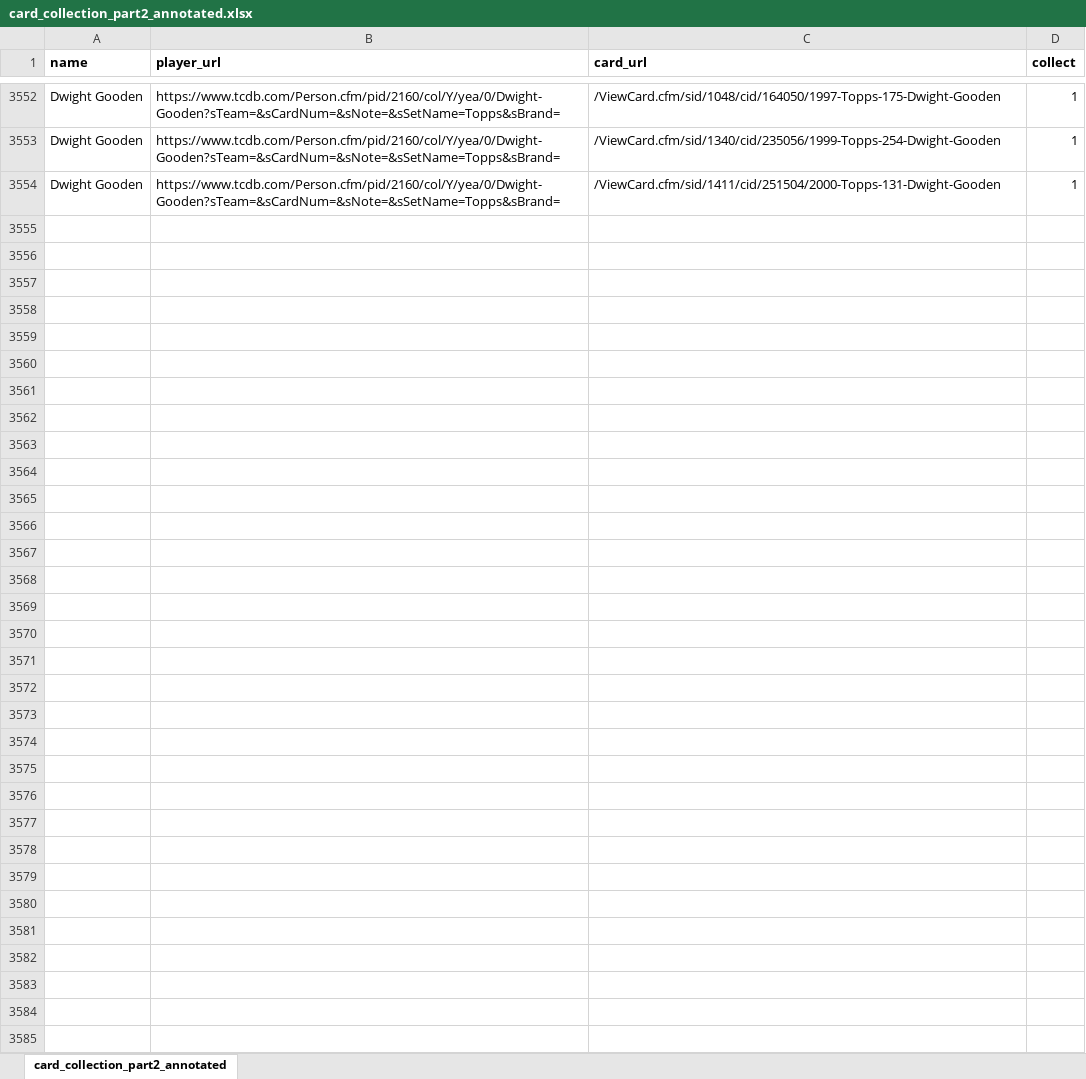
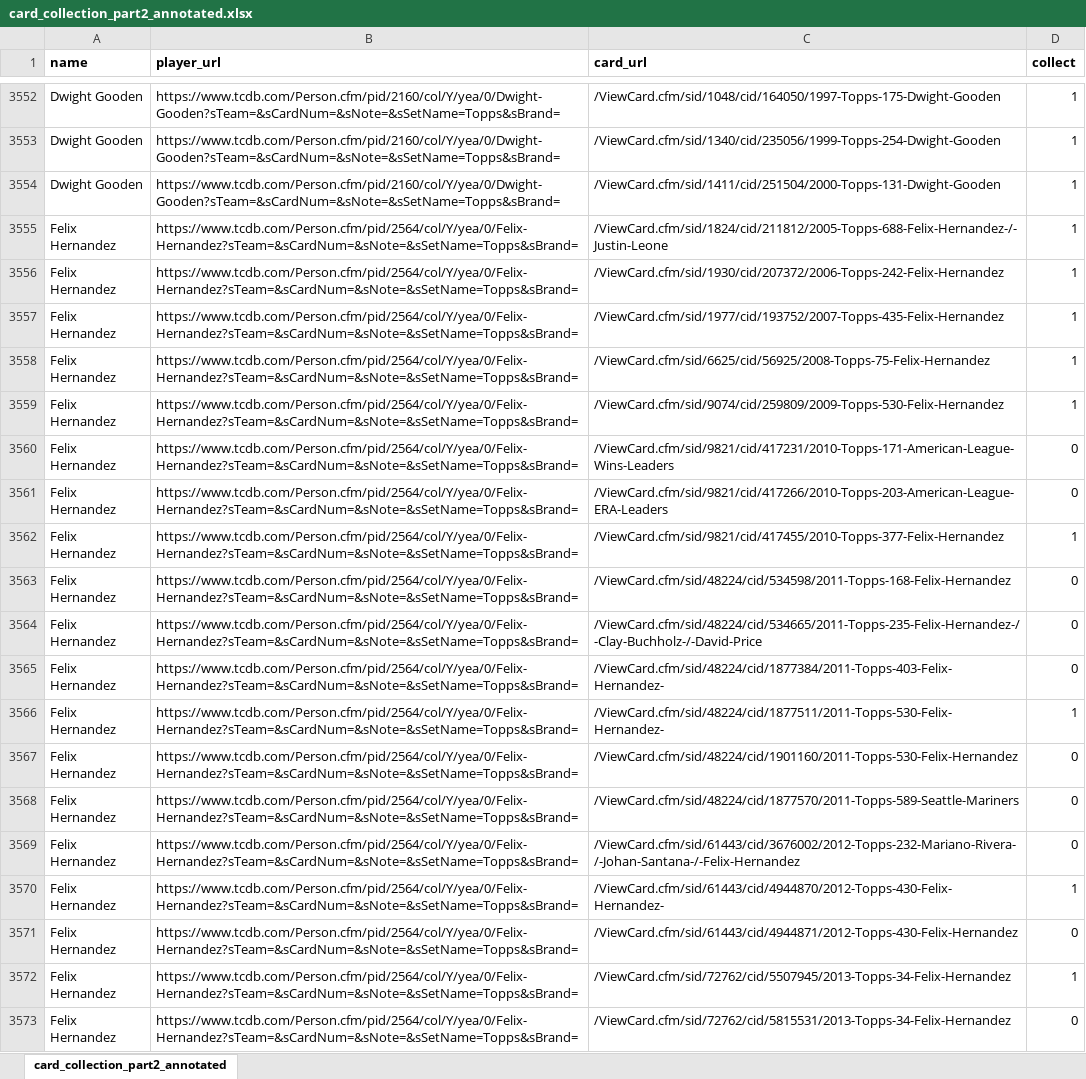
Before and after one commit to kshirley/ToppsCollection, an Excel workbook: data/card_collection_part2_annotated.xlsx, sheet card_collection_part2_annotated, drawn as a sheet; only a part is shown, gaps mark what is left out; values as stored, in another font and other column widths than the file's, no borders; the diff covers the shown part only; the diff names each change by its address in the sheet, - before the commit and + after, or states it on an @@ line.

```diff
--- a/data/card_collection_part2_annotated.xlsx (sheet card_collection_part2_annotated)
+++ b/data/card_collection_part2_annotated.xlsx (sheet card_collection_part2_annotated)
+row 3555: Felix Hernandez | https://www.tcdb.com/Person.cfm/pid/2564/col/Y/yea/0/Felix-Hernandez?sTeam=&sCardNum=&sNote=&sSetName=Topps&sBrand= | /ViewCard.cfm/sid/1824/cid/211812/2005-Topps-688-Felix-Hernandez-/-Justin-Leone | 1
+row 3556: Felix Hernandez | https://www.tcdb.com/Person.cfm/pid/2564/col/Y/yea/0/Felix-Hernandez?sTeam=&sCardNum=&sNote=&sSetName=Topps&sBrand= | /ViewCard.cfm/sid/1930/cid/207372/2006-Topps-242-Felix-Hernandez | 1
+row 3557: Felix Hernandez | https://www.tcdb.com/Person.cfm/pid/2564/col/Y/yea/0/Felix-Hernandez?sTeam=&sCardNum=&sNote=&sSetName=Topps&sBrand= | /ViewCard.cfm/sid/1977/cid/193752/2007-Topps-435-Felix-Hernandez | 1
+row 3558: Felix Hernandez | https://www.tcdb.com/Person.cfm/pid/2564/col/Y/yea/0/Felix-Hernandez?sTeam=&sCardNum=&sNote=&sSetName=Topps&sBrand= | /ViewCard.cfm/sid/6625/cid/56925/2008-Topps-75-Felix-Hernandez | 1
+row 3559: Felix Hernandez | https://www.tcdb.com/Person.cfm/pid/2564/col/Y/yea/0/Felix-Hernandez?sTeam=&sCardNum=&sNote=&sSetName=Topps&sBrand= | /ViewCard.cfm/sid/9074/cid/259809/2009-Topps-530-Felix-Hernandez | 1
+row 3560: Felix Hernandez | https://www.tcdb.com/Person.cfm/pid/2564/col/Y/yea/0/Felix-Hernandez?sTeam=&sCardNum=&sNote=&sSetName=Topps&sBrand= | /ViewCard.cfm/sid/9821/cid/417231/2010-Topps-171-American-League-Wins-Leaders | 0
+row 3561: Felix Hernandez | https://www.tcdb.com/Person.cfm/pid/2564/col/Y/yea/0/Felix-Hernandez?sTeam=&sCardNum=&sNote=&sSetName=Topps&sBrand= | /ViewCard.cfm/sid/9821/cid/417266/2010-Topps-203-American-League-ERA-Leaders | 0
+row 3562: Felix Hernandez | https://www.tcdb.com/Person.cfm/pid/2564/col/Y/yea/0/Felix-Hernandez?sTeam=&sCardNum=&sNote=&sSetName=Topps&sBrand= | /ViewCard.cfm/sid/9821/cid/417455/2010-Topps-377-Felix-Hernandez | 1
+row 3563: Felix Hernandez | https://www.tcdb.com/Person.cfm/pid/2564/col/Y/yea/0/Felix-Hernandez?sTeam=&sCardNum=&sNote=&sSetName=Topps&sBrand= | /ViewCard.cfm/sid/48224/cid/534598/2011-Topps-168-Felix-Hernandez | 0
+row 3564: Felix Hernandez | https://www.tcdb.com/Person.cfm/pid/2564/col/Y/yea/0/Felix-Hernandez?sTeam=&sCardNum=&sNote=&sSetName=Topps&sBrand= | /ViewCard.cfm/sid/48224/cid/534665/2011-Topps-235-Felix-Hernandez-/-Clay-Buchholz-/-David-Price | 0
+row 3565: Felix Hernandez | https://www.tcdb.com/Person.cfm/pid/2564/col/Y/yea/0/Felix-Hernandez?sTeam=&sCardNum=&sNote=&sSetName=Topps&sBrand= | /ViewCard.cfm/sid/48224/cid/1877384/2011-Topps-403-Felix-Hernandez- | 0
+row 3566: Felix Hernandez | https://www.tcdb.com/Person.cfm/pid/2564/col/Y/yea/0/Felix-Hernandez?sTeam=&sCardNum=&sNote=&sSetName=Topps&sBrand= | /ViewCard.cfm/sid/48224/cid/1877511/2011-Topps-530-Felix-Hernandez- | 1
+row 3567: Felix Hernandez | https://www.tcdb.com/Person.cfm/pid/2564/col/Y/yea/0/Felix-Hernandez?sTeam=&sCardNum=&sNote=&sSetName=Topps&sBrand= | /ViewCard.cfm/sid/48224/cid/1901160/2011-Topps-530-Felix-Hernandez | 0
+row 3568: Felix Hernandez | https://www.tcdb.com/Person.cfm/pid/2564/col/Y/yea/0/Felix-Hernandez?sTeam=&sCardNum=&sNote=&sSetName=Topps&sBrand= | /ViewCard.cfm/sid/48224/cid/1877570/2011-Topps-589-Seattle-Mariners | 0
+row 3569: Felix Hernandez | https://www.tcdb.com/Person.cfm/pid/2564/col/Y/yea/0/Felix-Hernandez?sTeam=&sCardNum=&sNote=&sSetName=Topps&sBrand= | /ViewCard.cfm/sid/61443/cid/3676002/2012-Topps-232-Mariano-Rivera-/-Johan-Santana-/-Felix-Hernandez | 0
+row 3570: Felix Hernandez | https://www.tcdb.com/Person.cfm/pid/2564/col/Y/yea/0/Felix-Hernandez?sTeam=&sCardNum=&sNote=&sSetName=Topps&sBrand= | /ViewCard.cfm/sid/61443/cid/4944870/2012-Topps-430-Felix-Hernandez- | 1
+row 3571: Felix Hernandez | https://www.tcdb.com/Person.cfm/pid/2564/col/Y/yea/0/Felix-Hernandez?sTeam=&sCardNum=&sNote=&sSetName=Topps&sBrand= | /ViewCard.cfm/sid/61443/cid/4944871/2012-Topps-430-Felix-Hernandez | 0
+row 3572: Felix Hernandez | https://www.tcdb.com/Person.cfm/pid/2564/col/Y/yea/0/Felix-Hernandez?sTeam=&sCardNum=&sNote=&sSetName=Topps&sBrand= | /ViewCard.cfm/sid/72762/cid/5507945/2013-Topps-34-Felix-Hernandez | 1
+row 3573: Felix Hernandez | https://www.tcdb.com/Person.cfm/pid/2564/col/Y/yea/0/Felix-Hernandez?sTeam=&sCardNum=&sNote=&sSetName=Topps&sBrand= | /ViewCard.cfm/sid/72762/cid/5815531/2013-Topps-34-Felix-Hernandez | 0
```
Also changed, not shown: 75 added rows elsewhere in this sheet, 6 other files.
